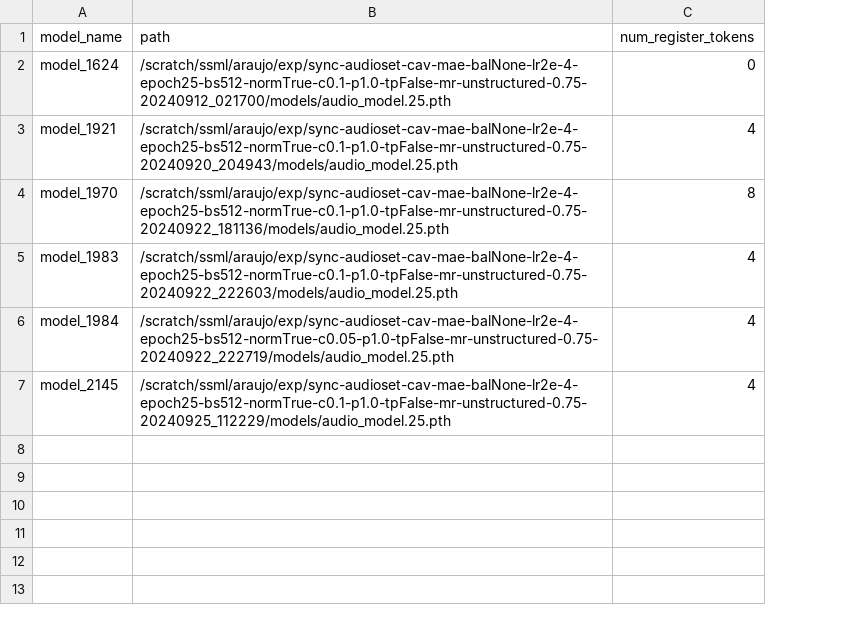
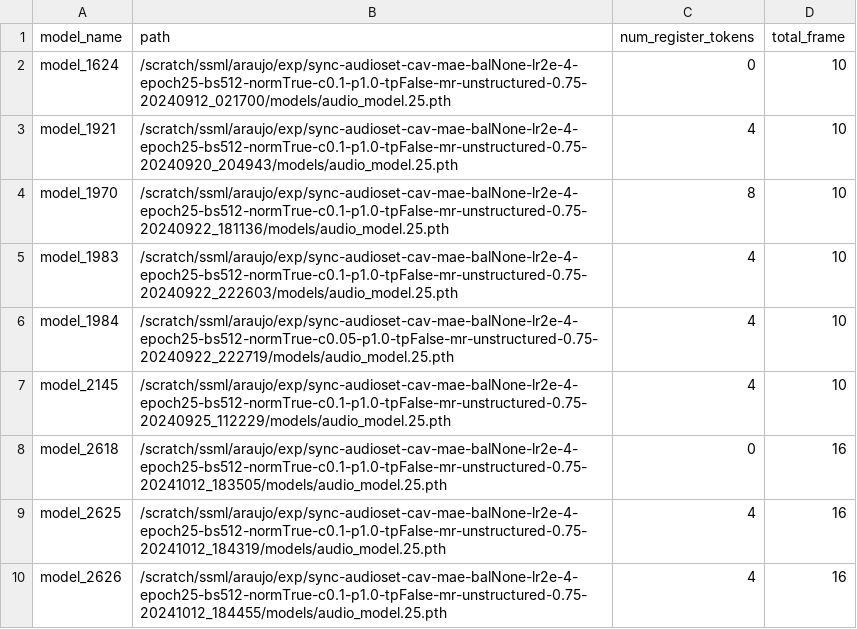
Before and after one commit to edsonroteia/cav-mae, a CSV file: models.csv, drawn as a sheet; the diff names each change by its address in the sheet, - before the commit and + after, or states it on an @@ line.

Commit message:
Updating finetuning scripts to support more frames

```diff
--- a/models.csv
+++ b/models.csv
+column D (total_frame), rows 2-7: all 10
+row 8: model_2618 | /scratch/ssml/araujo/exp/sync-audioset-cav-mae-balNone-lr2e-4-epoch25-bs512-normTrue-c0.1-p1.0-tpFalse-mr-unstructured-0.75-20241012_183505/models/audio_model.25.pth | 0 | 16
+row 9: model_2625 | /scratch/ssml/araujo/exp/sync-audioset-cav-mae-balNone-lr2e-4-epoch25-bs512-normTrue-c0.1-p1.0-tpFalse-mr-unstructured-0.75-20241012_184319/models/audio_model.25.pth | 4 | 16
+row 10: model_2626 | /scratch/ssml/araujo/exp/sync-audioset-cav-mae-balNone-lr2e-4-epoch25-bs512-normTrue-c0.1-p1.0-tpFalse-mr-unstructured-0.75-20241012_184455/models/audio_model.25.pth | 4 | 16
```
Also changed, not shown: 2 other files.
